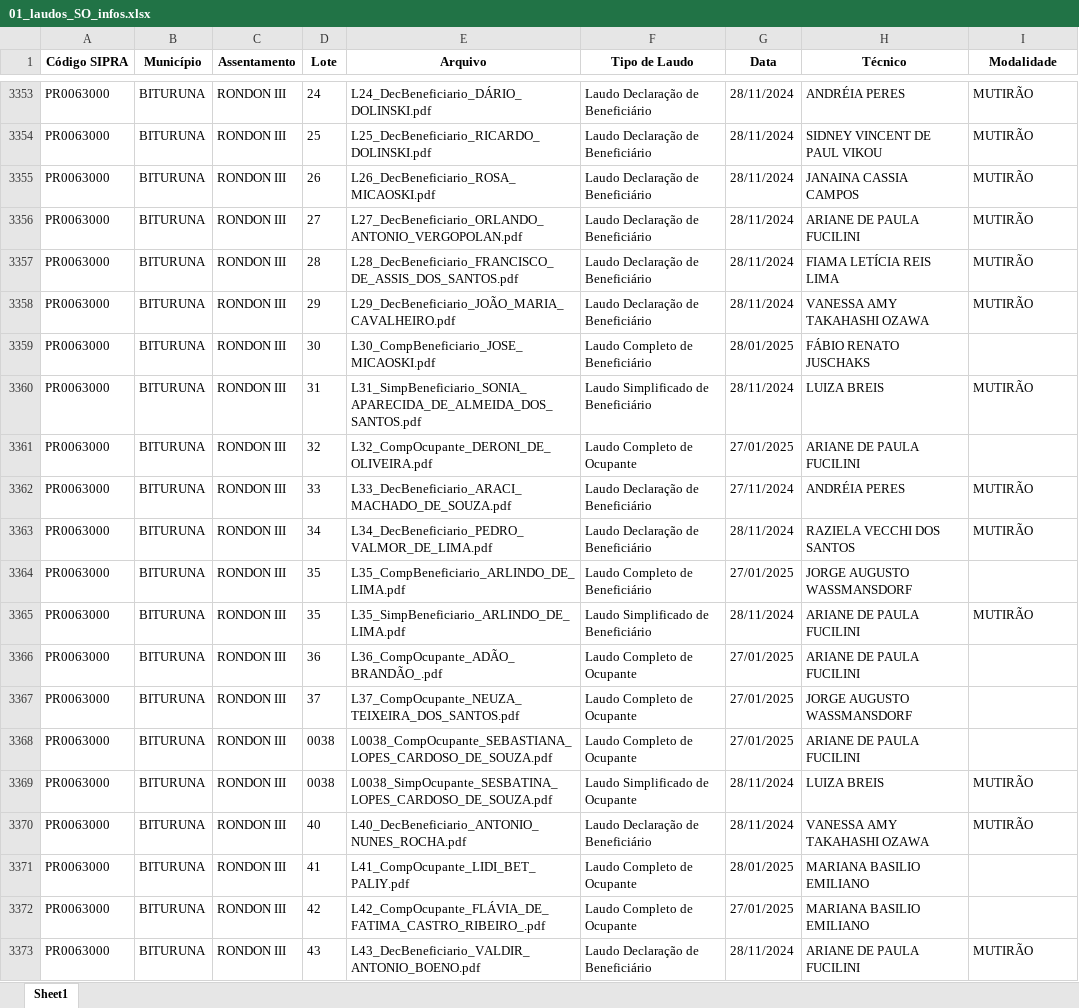
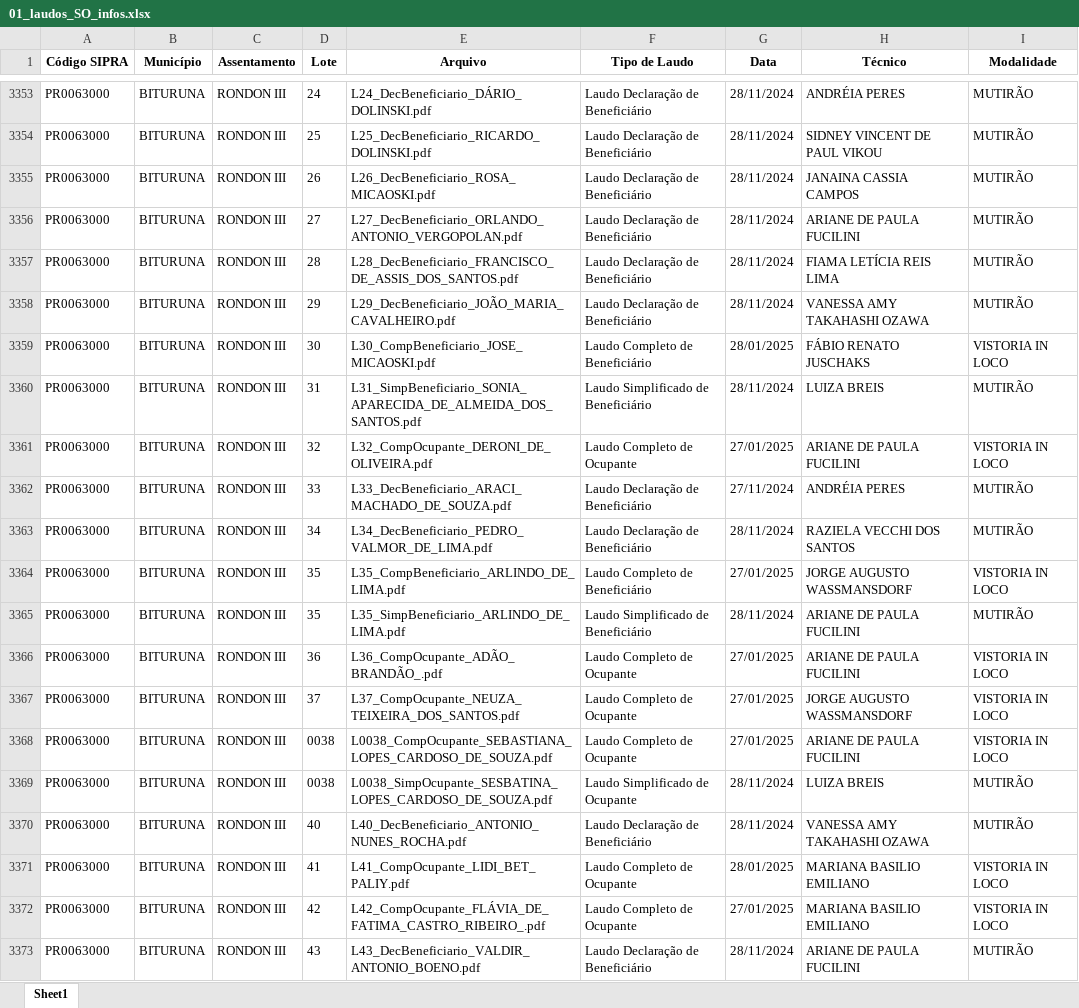
Before and after one commit to geotilageamb/dashboardgeral_so, an Excel workbook: 01_laudos_SO_infos.xlsx, sheet Sheet1, drawn as a sheet; only a part is shown, gaps mark what is left out; values as stored, in another font and other column widths than the file's, no borders; the diff covers the shown part only; the diff names each change by its address in the sheet, - before the commit and + after, or states it on an @@ line.

Commit message:
Atualização do arquivo de laudos

```diff
--- a/01_laudos_SO_infos.xlsx (sheet Sheet1)
+++ b/01_laudos_SO_infos.xlsx (sheet Sheet1)
-I3359 (Modalidade): (empty)
+I3359 (Modalidade): VISTORIA IN LOCO
-I3361 (Modalidade): (empty)
+I3361 (Modalidade): VISTORIA IN LOCO
-I3364 (Modalidade): (empty)
+I3364 (Modalidade): VISTORIA IN LOCO
-I3366:I3368 (Modalidade): (empty)
+I3366:I3368 (Modalidade): VISTORIA IN LOCO
-I3371:I3372 (Modalidade): (empty)
+I3371:I3372 (Modalidade): VISTORIA IN LOCO
```
Also changed, not shown: 160 edited cells elsewhere in this sheet.
